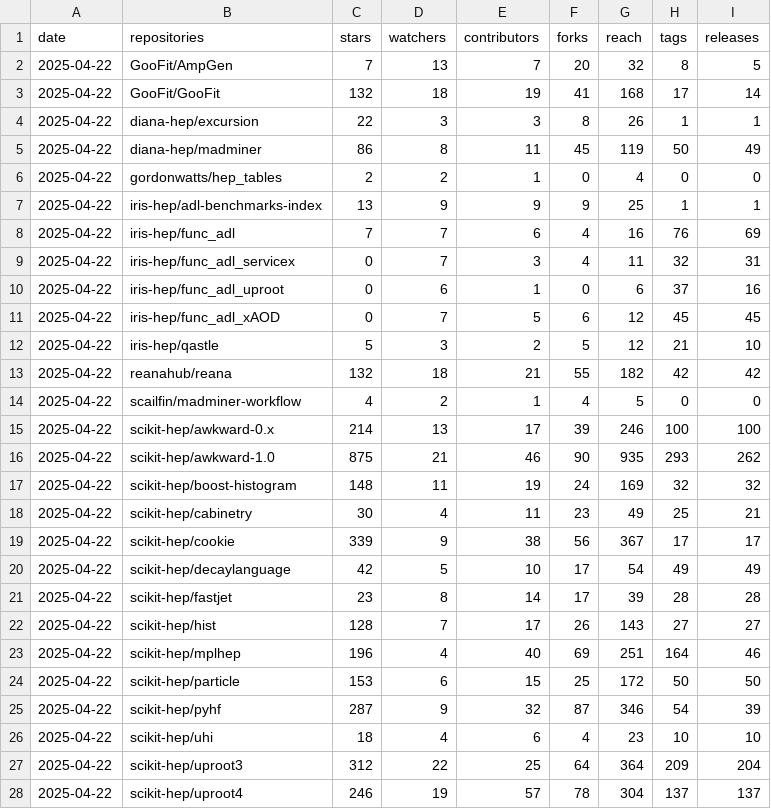
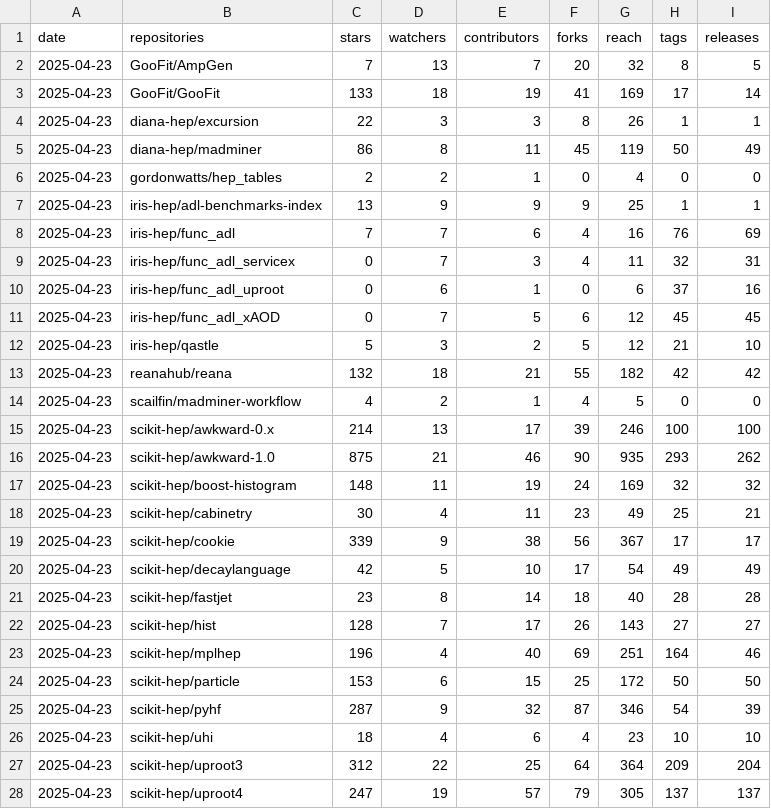
Before and after one commit to iris-hep/analysis-community-summary, a CSV file: summary.csv, drawn as a sheet; only a part is shown; the diff covers the shown part only.

```diff
--- a/summary.csv
+++ b/summary.csv
@@ -1,28 +1,28 @@
 date,repositories,stars,watchers,contributors,forks,reach,tags,releases
-2025-04-22,GooFit/AmpGen,7,13,7,20,32,8,5
-2025-04-22,GooFit/GooFit,132,18,19,41,168,17,14
-2025-04-22,diana-hep/excursion,22,3,3,8,26,1,1
-2025-04-22,diana-hep/madminer,86,8,11,45,119,50,49
-2025-04-22,gordonwatts/hep_tables,2,2,1,0,4,0,0
-2025-04-22,iris-hep/adl-benchmarks-index,13,9,9,9,25,1,1
-2025-04-22,iris-hep/func_adl,7,7,6,4,16,76,69
-2025-04-22,iris-hep/func_adl_servicex,0,7,3,4,11,32,31
-2025-04-22,iris-hep/func_adl_uproot,0,6,1,0,6,37,16
-2025-04-22,iris-hep/func_adl_xAOD,0,7,5,6,12,45,45
-2025-04-22,iris-hep/qastle,5,3,2,5,12,21,10
-2025-04-22,reanahub/reana,132,18,21,55,182,42,42
-2025-04-22,scailfin/madminer-workflow,4,2,1,4,5,0,0
-2025-04-22,scikit-hep/awkward-0.x,214,13,17,39,246,100,100
-2025-04-22,scikit-hep/awkward-1.0,875,21,46,90,935,293,262
-2025-04-22,scikit-hep/boost-histogram,148,11,19,24,169,32,32
-2025-04-22,scikit-hep/cabinetry,30,4,11,23,49,25,21
-2025-04-22,scikit-hep/cookie,339,9,38,56,367,17,17
-2025-04-22,scikit-hep/decaylanguage,42,5,10,17,54,49,49
-2025-04-22,scikit-hep/fastjet,23,8,14,17,39,28,28
-2025-04-22,scikit-hep/hist,128,7,17,26,143,27,27
-2025-04-22,scikit-hep/mplhep,196,4,40,69,251,164,46
-2025-04-22,scikit-hep/particle,153,6,15,25,172,50,50
-2025-04-22,scikit-hep/pyhf,287,9,32,87,346,54,39
-2025-04-22,scikit-hep/uhi,18,4,6,4,23,10,10
-2025-04-22,scikit-hep/uproot3,312,22,25,64,364,209,204
-2025-04-22,scikit-hep/uproot4,246,19,57,78,304,137,137
+2025-04-23,GooFit/AmpGen,7,13,7,20,32,8,5
+2025-04-23,GooFit/GooFit,133,18,19,41,169,17,14
+2025-04-23,diana-hep/excursion,22,3,3,8,26,1,1
+2025-04-23,diana-hep/madminer,86,8,11,45,119,50,49
+2025-04-23,gordonwatts/hep_tables,2,2,1,0,4,0,0
+2025-04-23,iris-hep/adl-benchmarks-index,13,9,9,9,25,1,1
+2025-04-23,iris-hep/func_adl,7,7,6,4,16,76,69
+2025-04-23,iris-hep/func_adl_servicex,0,7,3,4,11,32,31
+2025-04-23,iris-hep/func_adl_uproot,0,6,1,0,6,37,16
+2025-04-23,iris-hep/func_adl_xAOD,0,7,5,6,12,45,45
+2025-04-23,iris-hep/qastle,5,3,2,5,12,21,10
+2025-04-23,reanahub/reana,132,18,21,55,182,42,42
+2025-04-23,scailfin/madminer-workflow,4,2,1,4,5,0,0
+2025-04-23,scikit-hep/awkward-0.x,214,13,17,39,246,100,100
+2025-04-23,scikit-hep/awkward-1.0,875,21,46,90,935,293,262
+2025-04-23,scikit-hep/boost-histogram,148,11,19,24,169,32,32
+2025-04-23,scikit-hep/cabinetry,30,4,11,23,49,25,21
+2025-04-23,scikit-hep/cookie,339,9,38,56,367,17,17
+2025-04-23,scikit-hep/decaylanguage,42,5,10,17,54,49,49
+2025-04-23,scikit-hep/fastjet,23,8,14,18,40,28,28
+2025-04-23,scikit-hep/hist,128,7,17,26,143,27,27
+2025-04-23,scikit-hep/mplhep,196,4,40,69,251,164,46
+2025-04-23,scikit-hep/particle,153,6,15,25,172,50,50
+2025-04-23,scikit-hep/pyhf,287,9,32,87,346,54,39
+2025-04-23,scikit-hep/uhi,18,4,6,4,23,10,10
+2025-04-23,scikit-hep/uproot3,312,22,25,64,364,209,204
+2025-04-23,scikit-hep/uproot4,247,19,57,79,305,137,137
```
Also changed, not shown: 12 edited cells elsewhere in this file, 1 other file.
